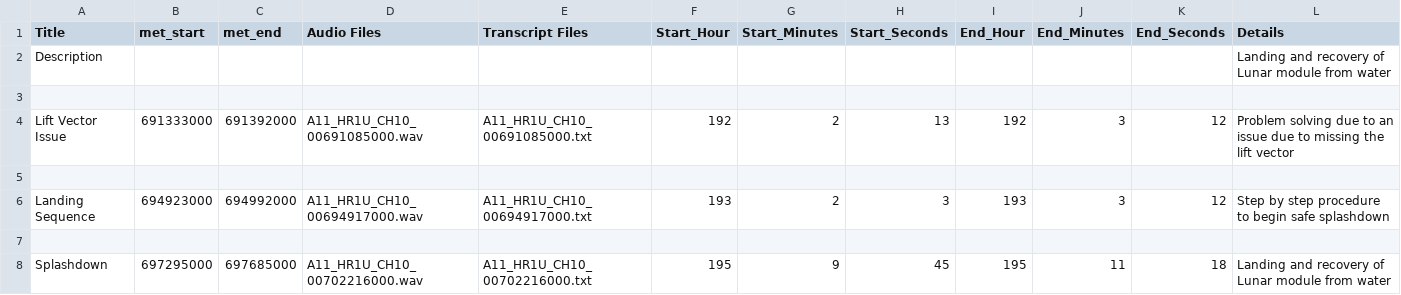
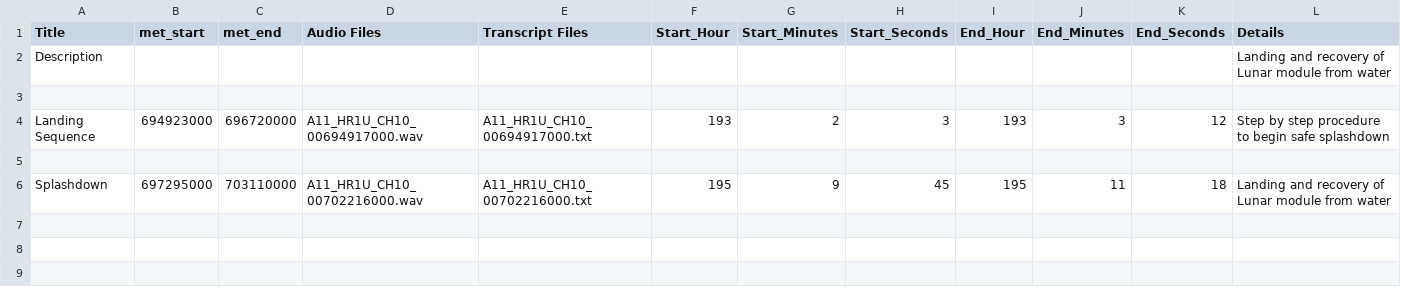
Before and after one commit to UTD-CRSS/exploreapollo-import-audio, a CSV file: src/examples/Splashdown.csv, drawn as a sheet.

Commit message:
indentation changes + Splashdown.csv change for staging demo

```diff
--- a/src/examples/Splashdown.csv
+++ b/src/examples/Splashdown.csv
@@ -3,6 +3,4 @@ Description,,,,,,,,,,,Landing and recovery of Lunar module from water
 ,,,,,,,,,,,
-Lift Vector Issue,691333000,691392000,A11_HR1U_CH10_00691085000.wav,A11_HR1U_CH10_00691085000.txt,192,2,13,192,3,12,Problem solving due to an issue due to missing the lift vector
+Landing Sequence,694923000,696720000,A11_HR1U_CH10_00694917000.wav,A11_HR1U_CH10_00694917000.txt,193,2,3,193,3,12,Step by step procedure to begin safe splashdown
 ,,,,,,,,,,,
-Landing Sequence,694923000,694992000,A11_HR1U_CH10_00694917000.wav,A11_HR1U_CH10_00694917000.txt,193,2,3,193,3,12,Step by step procedure to begin safe splashdown
-,,,,,,,,,,,
-Splashdown,697295000,697685000,A11_HR1U_CH10_00702216000.wav,A11_HR1U_CH10_00702216000.txt,195,9,45,195,11,18,Landing and recovery of Lunar module from water
+Splashdown, 697295000, 703110000,A11_HR1U_CH10_00702216000.wav,A11_HR1U_CH10_00702216000.txt,195,9,45,195,11,18,Landing and recovery of Lunar module from water
```
Also changed, not shown: 2 other files.
